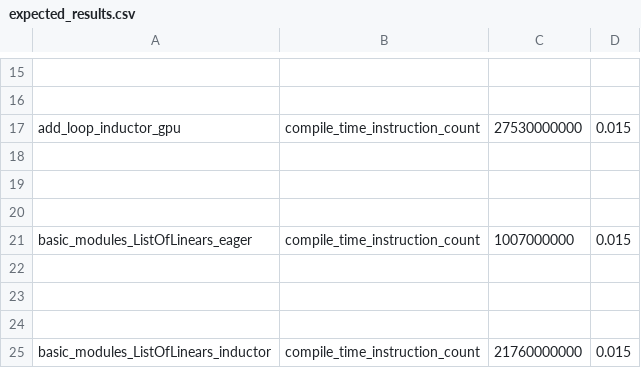
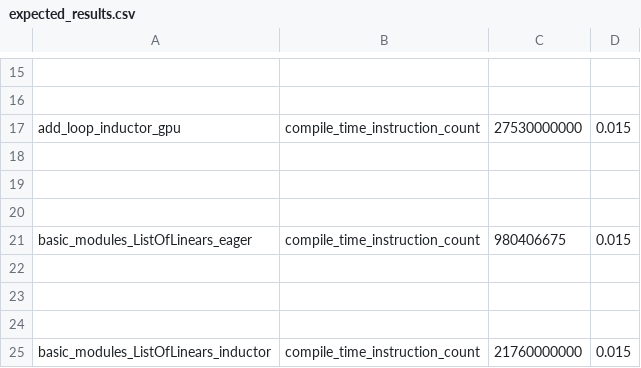
Before and after one commit to quotechick/pytorch, a CSV file: benchmarks/dynamo/pr_time_benchmarks/expected_results.csv, drawn as a sheet; only a part is shown, gaps mark what is left out.

Commit message:
dynamo tracing perf: import_module: 59.92 -> 52.9 (#143057)
See #143056 for overall docs.

This PR: Using `importlib.import_module()` within the hot path of
symbolic_convert is slow. Memoize it.

Pull Request resolved: https://github.com/pytorch/pytorch/pull/143057
Approved by: https://github.com/jansel

```diff
--- a/benchmarks/dynamo/pr_time_benchmarks/expected_results.csv
+++ b/benchmarks/dynamo/pr_time_benchmarks/expected_results.csv
@@ -20,3 +20,3 @@ add_loop_inductor_gpu,compile_time_instruction_count,27530000000,0.015
 
-basic_modules_ListOfLinears_eager,compile_time_instruction_count,1007000000,0.015
+basic_modules_ListOfLinears_eager,compile_time_instruction_count,980406675,0.015
 
```
Also changed, not shown: 1 other file.
